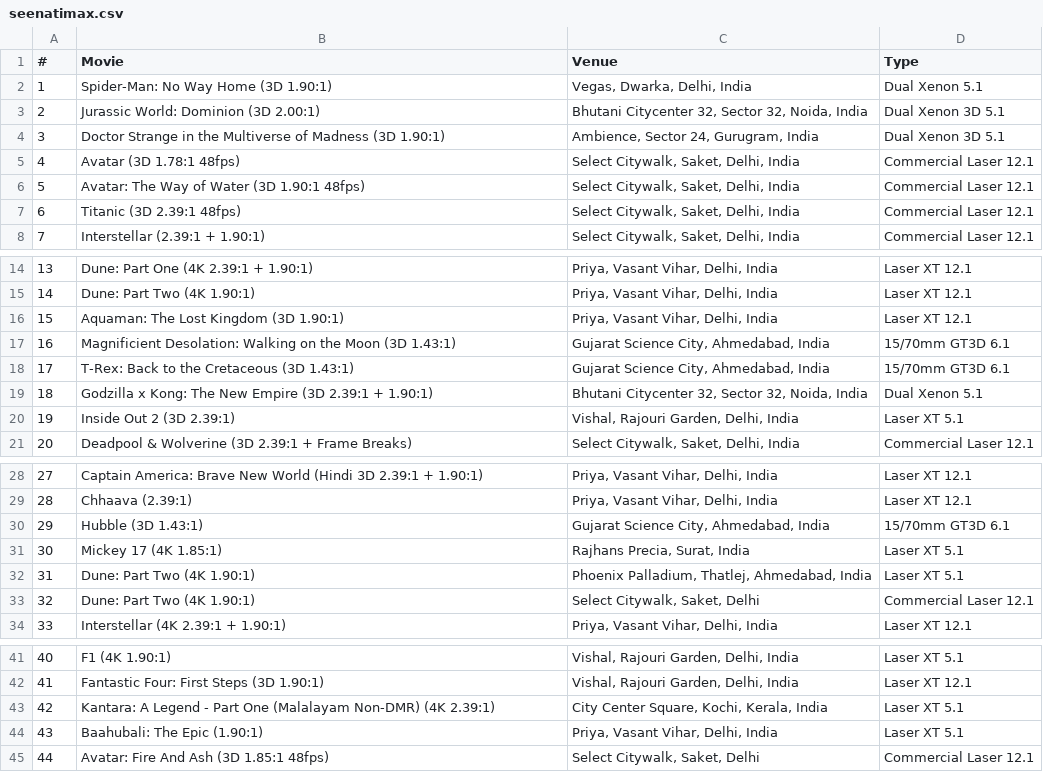
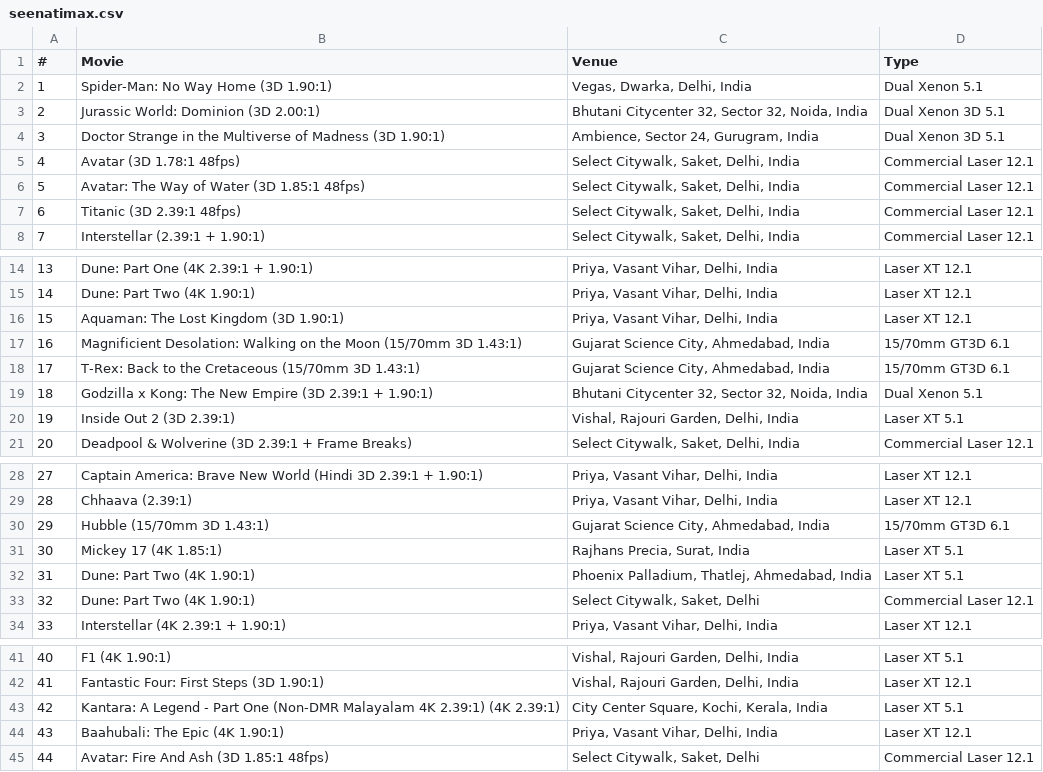
Before and after one commit to shreytyagi/shreytyagi, a CSV file: data/seenatimax.csv, drawn as a sheet; only a part is shown, gaps mark what is left out.

Commit message:
Update seenatimax.csv

```diff
--- a/data/seenatimax.csv
+++ b/data/seenatimax.csv
@@ -5,3 +5,3 @@
 4,Avatar (3D 1.78:1 48fps),"Select Citywalk, Saket, Delhi, India",Commercial Laser 12.1
-5,Avatar: The Way of Water (3D 1.90:1 48fps),"Select Citywalk, Saket, Delhi, India",Commercial Laser 12.1
+5,Avatar: The Way of Water (3D 1.85:1 48fps),"Select Citywalk, Saket, Delhi, India",Commercial Laser 12.1
 6,Titanic (3D 2.39:1 48fps),"Select Citywalk, Saket, Delhi, India",Commercial Laser 12.1
@@ -16,4 +16,4 @@
 15,Aquaman: The Lost Kingdom (3D 1.90:1),"Priya, Vasant Vihar, Delhi, India",Laser XT 12.1
-16,Magnificient Desolation: Walking on the Moon (3D 1.43:1),"Gujarat Science City, Ahmedabad, India",15/70mm GT3D 6.1
-17,T-Rex: Back to the Cretaceous (3D 1.43:1),"Gujarat Science City, Ahmedabad, India",15/70mm GT3D 6.1
+16,Magnificient Desolation: Walking on the Moon (15/70mm 3D 1.43:1),"Gujarat Science City, Ahmedabad, India",15/70mm GT3D 6.1
+17,T-Rex: Back to the Cretaceous (15/70mm 3D 1.43:1),"Gujarat Science City, Ahmedabad, India",15/70mm GT3D 6.1
 18,Godzilla x Kong: The New Empire (3D 2.39:1 + 1.90:1),"Bhutani Citycenter 32, Sector 32, Noida, India",Dual Xenon 5.1
@@ -29,3 +29,3 @@
 28,Chhaava (2.39:1),"Priya, Vasant Vihar, Delhi, India",Laser XT 12.1
-29,Hubble (3D 1.43:1),"Gujarat Science City, Ahmedabad, India",15/70mm GT3D 6.1
+29,Hubble (15/70mm 3D 1.43:1),"Gujarat Science City, Ahmedabad, India",15/70mm GT3D 6.1
 30,Mickey 17 (4K 1.85:1),"Rajhans Precia, Surat, India",Laser XT 5.1
@@ -42,4 +42,4 @@
 41,Fantastic Four: First Steps (3D 1.90:1),"Vishal, Rajouri Garden, Delhi, India",Laser XT 12.1
-42,Kantara: A Legend - Part One (Malalayam Non-DMR) (4K 2.39:1),"City Center Square, Kochi, Kerala, India",Laser XT 5.1
-43,Baahubali: The Epic (1.90:1),"Priya, Vasant Vihar, Delhi, India",Laser XT 5.1
+42,Kantara: A Legend - Part One (Non-DMR Malayalam 4K 2.39:1) (4K 2.39:1),"City Center Square, Kochi, Kerala, India",Laser XT 5.1
+43,Baahubali: The Epic (4K 1.90:1),"Priya, Vasant Vihar, Delhi, India",Laser XT 12.1
 44,Avatar: Fire And Ash (3D 1.85:1 48fps),"Select Citywalk, Saket, Delhi",Commercial Laser 12.1
```
